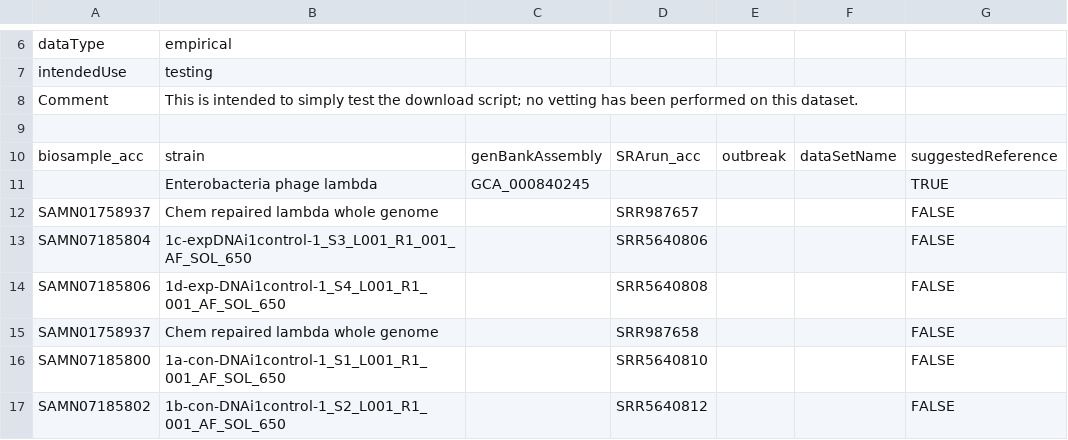
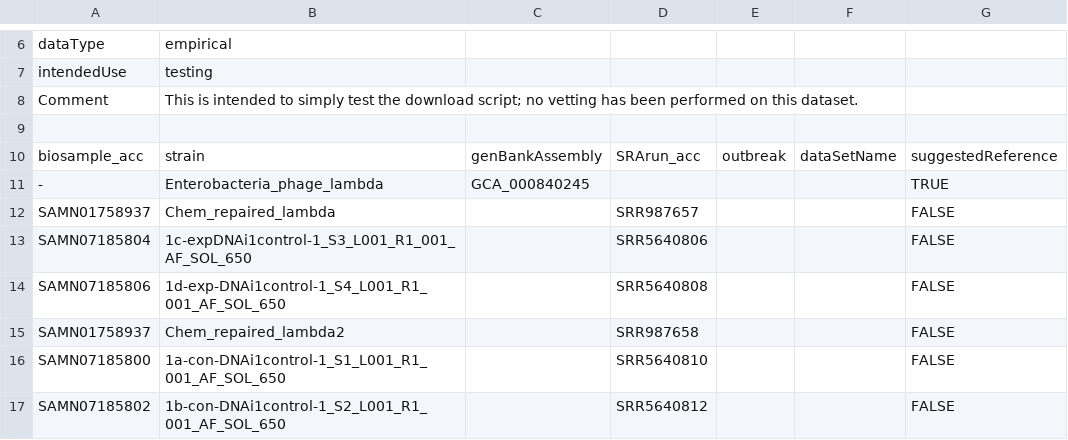
Before and after one commit to globalmicrobialidentifier-WG3/datasets, a TSV file: EXAMPLES/lambda.tsv, drawn as a sheet; only a part is shown, gaps mark what is left out.

Commit message:
fixed spaces; added - for biosample on ref genome

```diff
--- a/EXAMPLES/lambda.tsv
+++ b/EXAMPLES/lambda.tsv
@@ -10,7 +10,7 @@ Comment	This is intended to simply test the download script; no vetting has been
 biosample_acc	strain	genBankAssembly	SRArun_acc	outbreak	dataSetName	suggestedReference
-	Enterobacteria phage lambda	GCA_000840245				TRUE
-SAMN01758937	Chem repaired lambda whole genome		SRR987657			FALSE
+-	Enterobacteria_phage_lambda	GCA_000840245				TRUE
+SAMN01758937	Chem_repaired_lambda		SRR987657			FALSE
 SAMN07185804	1c-expDNAi1control-1_S3_L001_R1_001_AF_SOL_650		SRR5640806			FALSE
 SAMN07185806	1d-exp-DNAi1control-1_S4_L001_R1_001_AF_SOL_650		SRR5640808			FALSE
-SAMN01758937	Chem repaired lambda whole genome		SRR987658			FALSE
+SAMN01758937	Chem_repaired_lambda2		SRR987658			FALSE
 SAMN07185800	1a-con-DNAi1control-1_S1_L001_R1_001_AF_SOL_650		SRR5640810			FALSE
```
